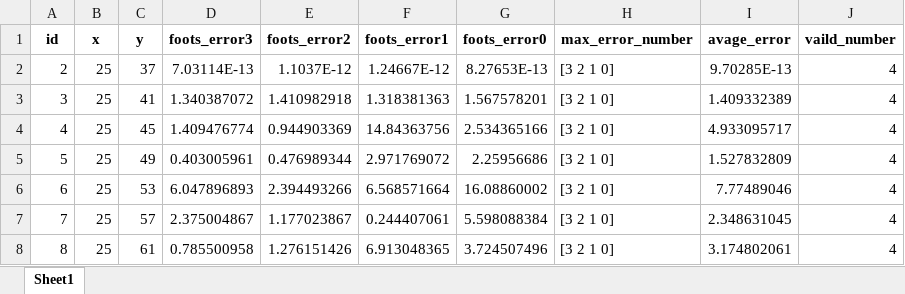
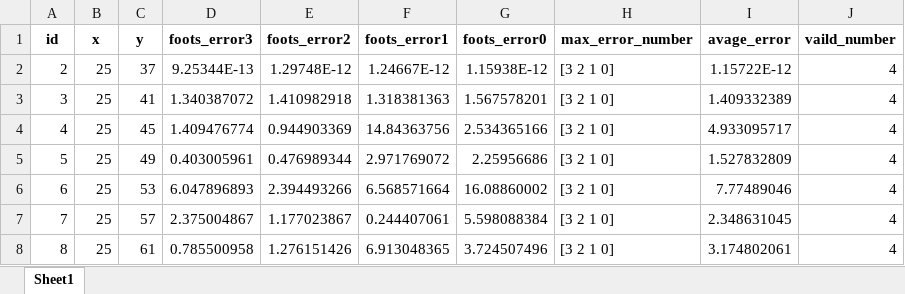
Before and after one commit to Airporal/Haikang_Tracking, an Excel workbook: config/update_log44.xlsx, sheet Sheet1, drawn as a sheet; only a part is shown; values as stored, in another font and other column widths than the file's, no borders; the diff names each change by its address in the sheet, - before the commit and + after, or states it on an @@ line.

```diff
--- a/config/update_log44.xlsx (sheet Sheet1)
+++ b/config/update_log44.xlsx (sheet Sheet1)
-D2 (foots_error3): 7.03114E-13
+D2 (foots_error3): 9.25344E-13
-E2 (foots_error2): 1.1037E-12
+E2 (foots_error2): 1.29748E-12
-G2 (foots_error0): 8.27653E-13
+G2 (foots_error0): 1.15938E-12
-I2 (avage_error): 9.70285E-13
+I2 (avage_error): 1.15722E-12
```
Also changed, not shown: config/lables2.xlsx, 1 other file.
